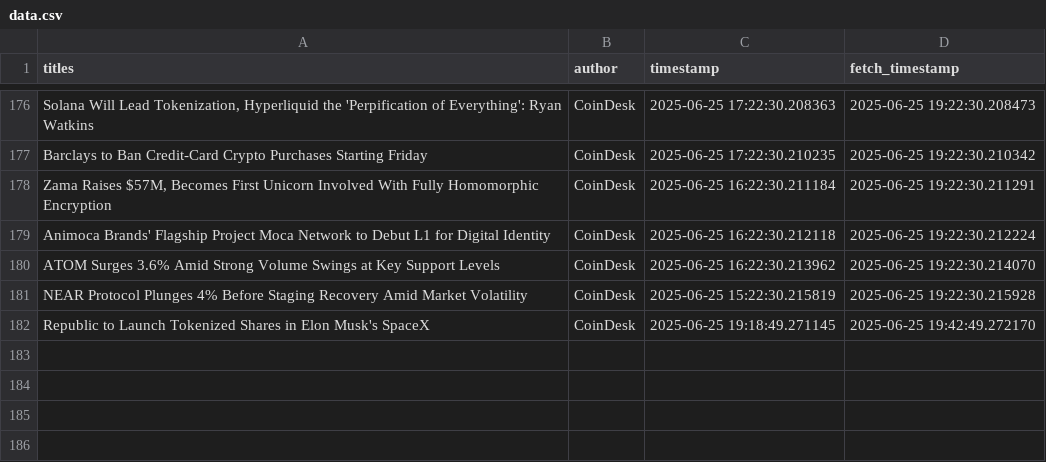
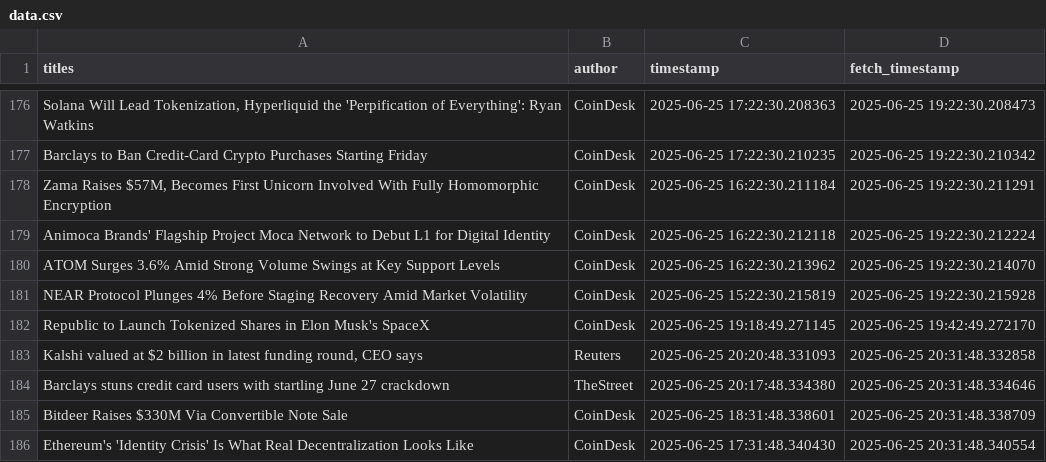
Before and after one commit to lucasmalinski/financial-sentiment-pipeline, a CSV file: data.csv, drawn as a sheet; only a part is shown, gaps mark what is left out; the diff names each change by its address in the sheet, - before the commit and + after, or states it on an @@ line.

Commit message:
30 min update: added news (2025-06-25T20:31:48Z)

```diff
--- a/data.csv
+++ b/data.csv
+row 183: Kalshi valued at $2 billion in latest funding round, CEO says | Reuters | 2025-06-25 20:20:48.331093 | 2025-06-25 20:31:48.332858
+row 184: Barclays stuns credit card users with startling June 27 crackdown | TheStreet | 2025-06-25 20:17:48.334380 | 2025-06-25 20:31:48.334646
+row 185: Bitdeer Raises $330M Via Convertible Note Sale | CoinDesk | 2025-06-25 18:31:48.338601 | 2025-06-25 20:31:48.338709
+row 186: Ethereum's 'Identity Crisis' Is What Real Decentralization Looks Like | CoinDesk | 2025-06-25 17:31:48.340430 | 2025-06-25 20:31:48.340554
```
